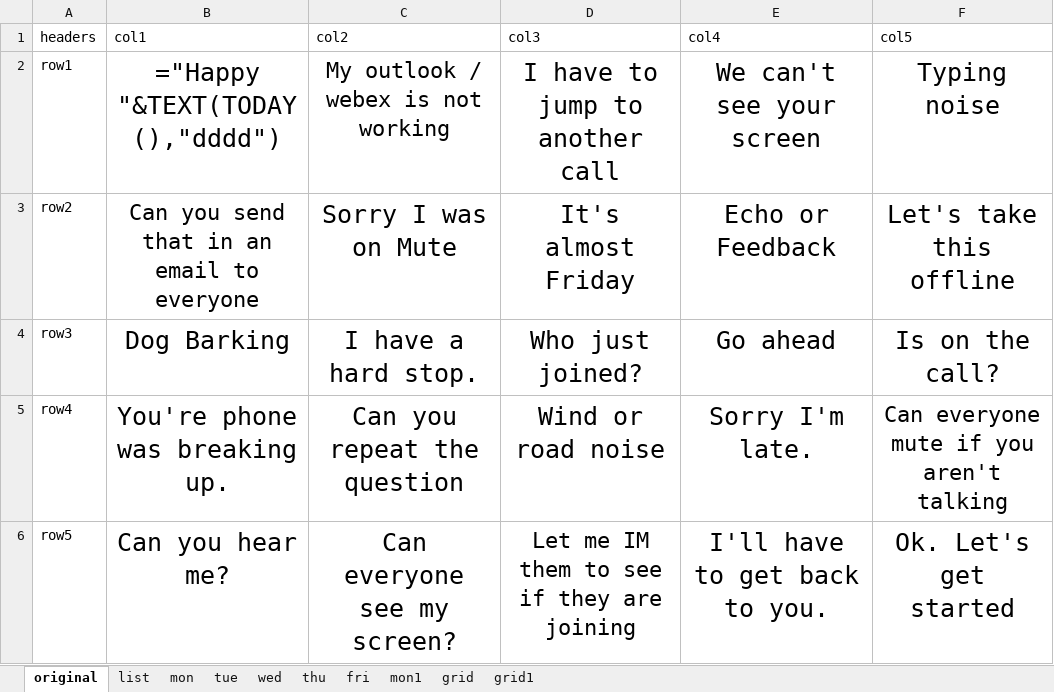
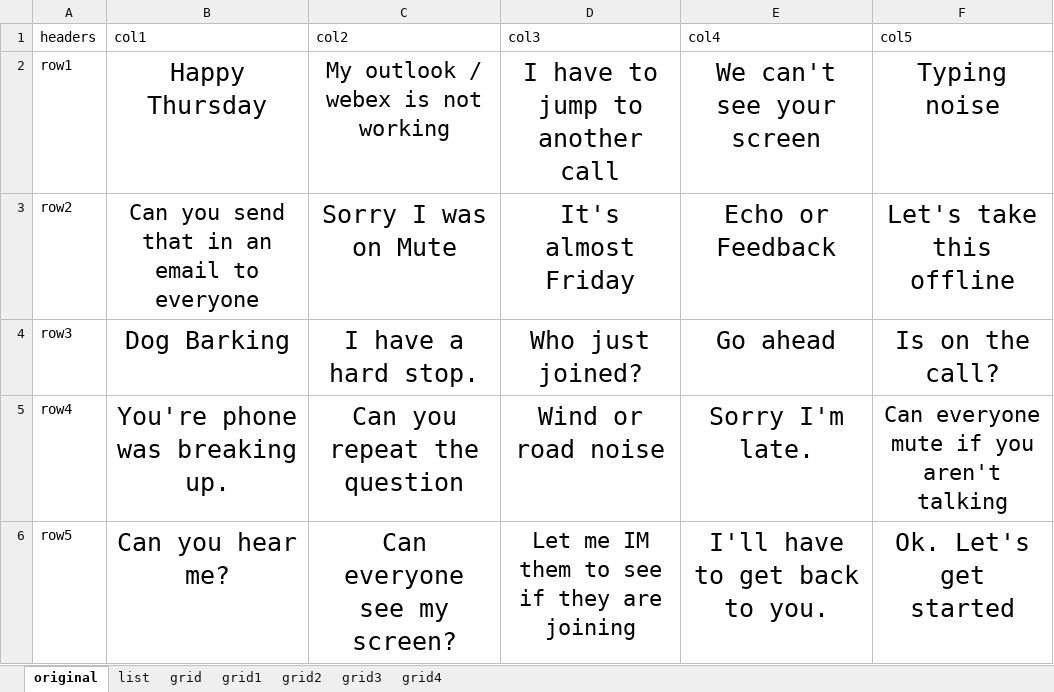
Before and after one commit to CharlieCulp/conference-call-bingo, an Excel workbook: BINGO_cc.xlsx, sheet original, drawn as a sheet; values as stored, in another font and other column widths than the file's, no borders; formulas without a stored value are shown as written; the diff names each change by its address in the sheet, - before the commit and + after, or states it on an @@ line.

```diff
--- a/BINGO_cc.xlsx (sheet original)
+++ b/BINGO_cc.xlsx (sheet original)
@@ sheet tab hidden: mon @@
@@ sheet tab hidden: tue @@
@@ sheet tab hidden: wed @@
@@ sheet tab hidden: thu @@
@@ sheet tab hidden: fri @@
@@ sheet tab hidden: mon1 @@
+sheet tab: grid2
+sheet tab: grid3
+sheet tab: grid4
-B2 (col1): ="Happy "&TEXT(TODAY(),"dddd")
+B2 (col1): Happy Thursday
```
Also changed, not shown: sheet list.
